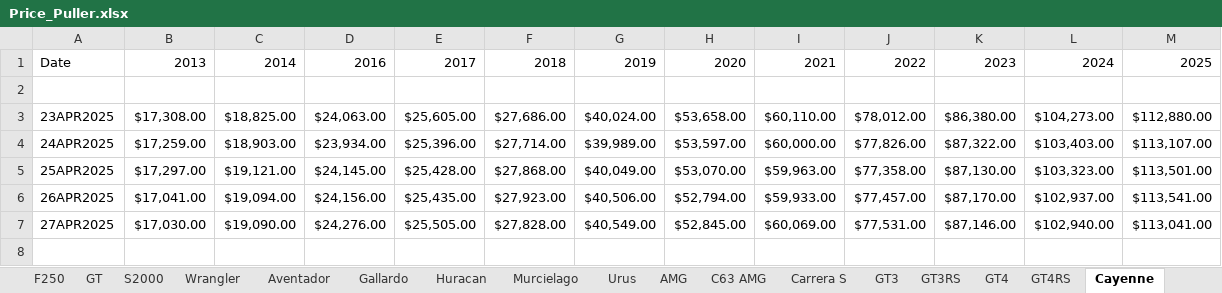
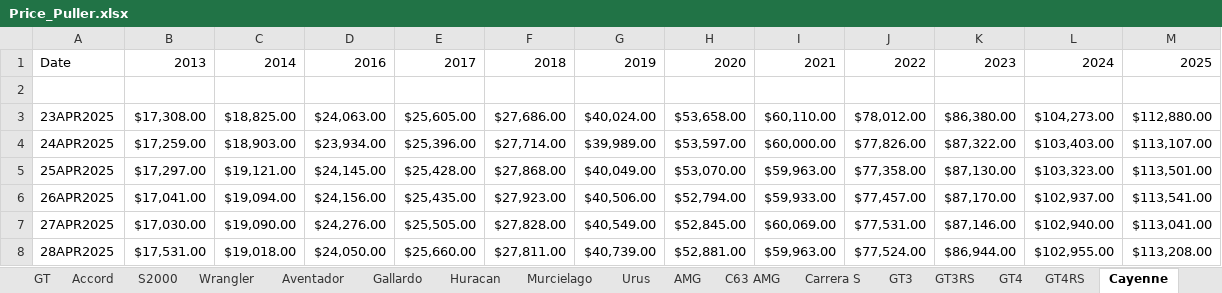
Before and after one commit to CantCommitRiteNow/Price-Puller---Used-Cars, an Excel workbook: Price_Puller.xlsx, sheet Cayenne, drawn as a sheet; values as stored, in another font and other column widths than the file's, no borders; conditional formats not drawn; the diff names each change by its address in the sheet, - before the commit and + after, or states it on an @@ line.

```diff
--- a/Price_Puller.xlsx (sheet Cayenne)
+++ b/Price_Puller.xlsx (sheet Cayenne)
+sheet tab: Accord
+row 8: 28APR2025 | $17,531.00 | $19,018.00 | $24,050.00 | $25,660.00 | $27,811.00 | $40,739.00 | $52,881.00 | $59,963.00 | $77,524.00 | $86,944.00 | $102,955.00 | $113,208.00
```
Also changed, not shown: sheet S4, sheet M3, sheet Gallardo, sheet F250, sheet BRZ, sheet Corvette Z06, 29 more sheets, other sheet tabs, 19 other files.
